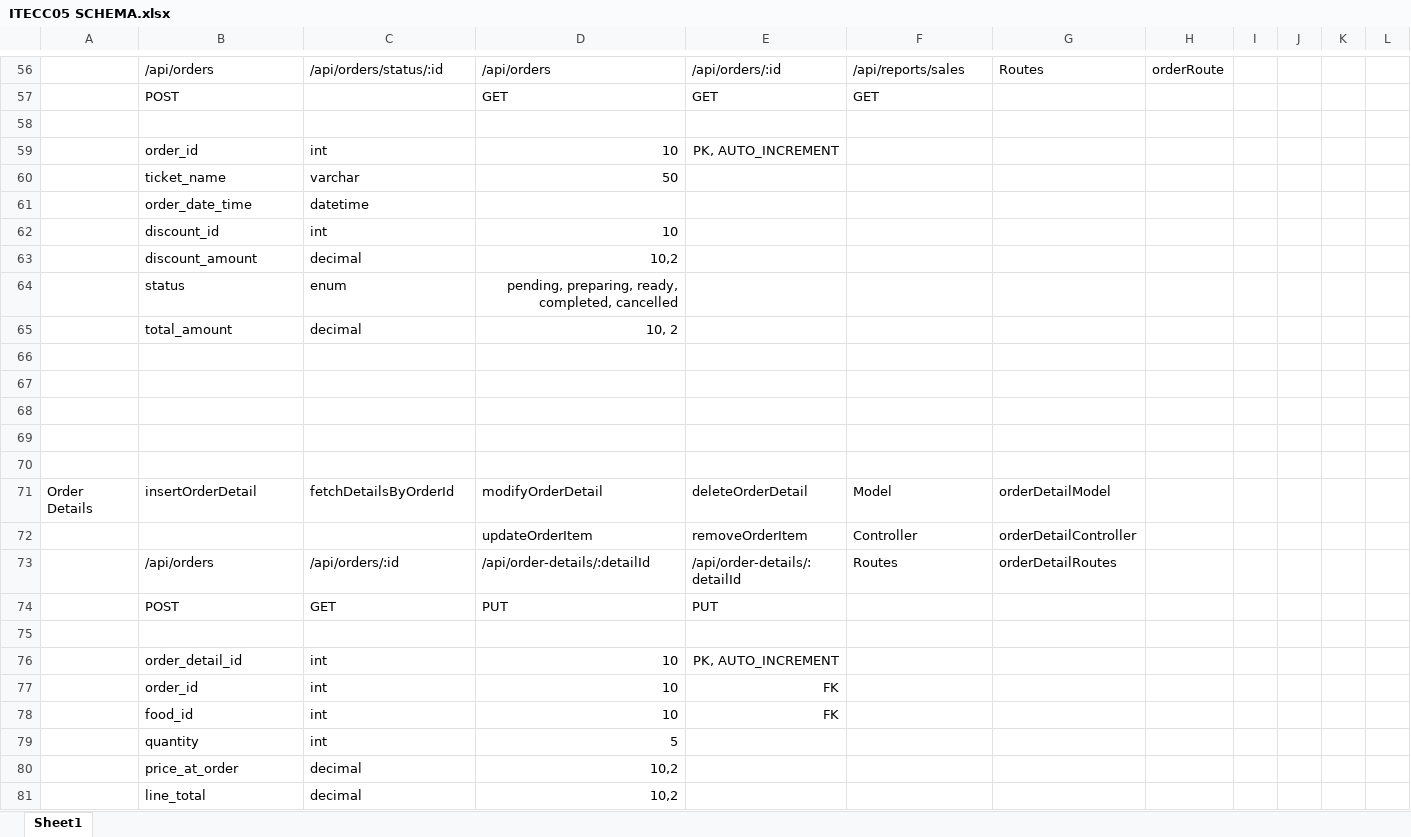
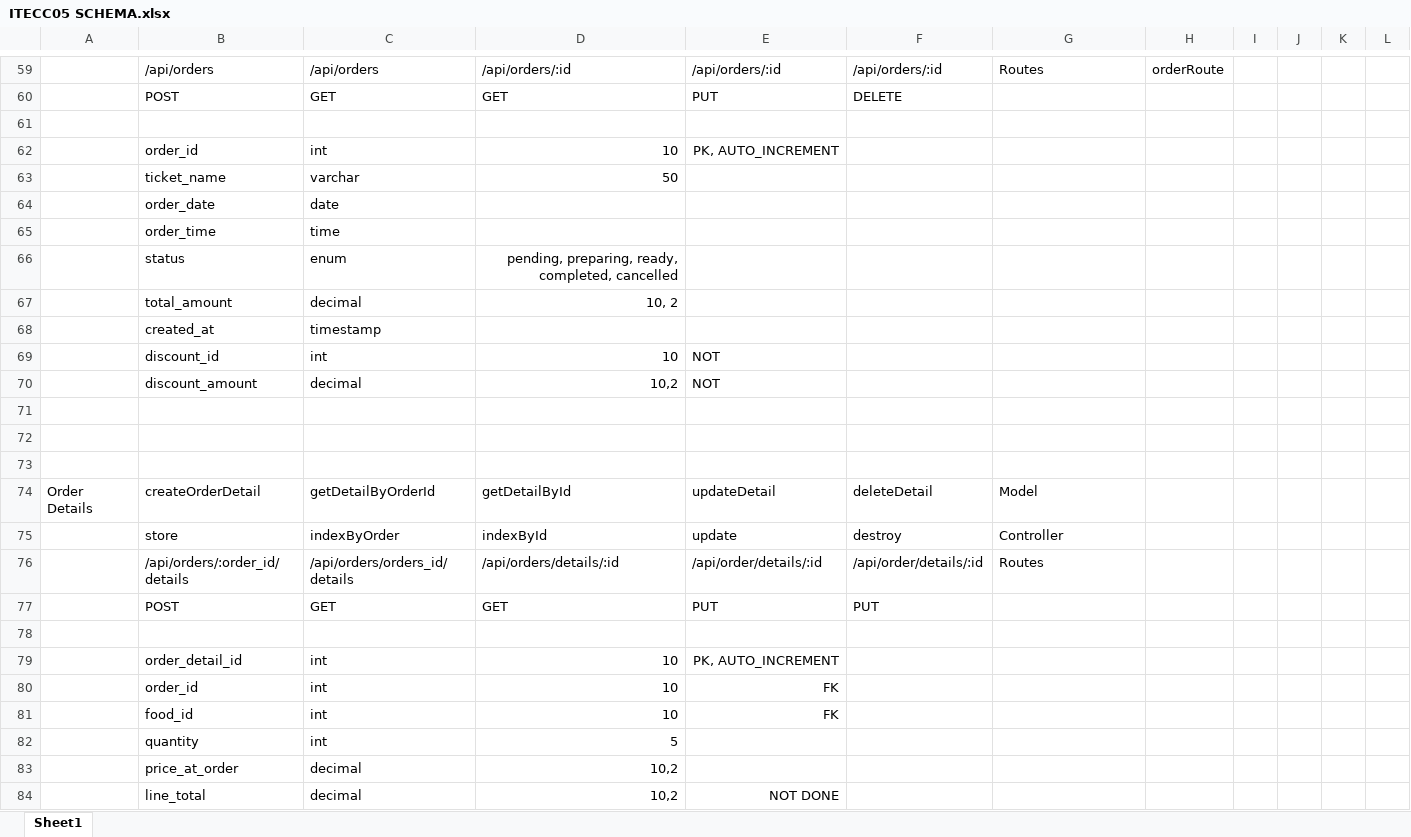
Before and after one commit to liampaul-07/itek05_collab, an Excel workbook: Schema and Workflow/ITECC05 SCHEMA.xlsx, sheet Sheet1, drawn as a sheet; only a part is shown, gaps mark what is left out; values as stored, in another font and other column widths than the file's, no borders; removed rows and columns are numbered as before the commit, all else as after; the diff covers the shown part only; the diff names each change by its address in the sheet, - before the commit and + after, or states it on an @@ line.

Commit message:
Added order files

```diff
--- a/Schema and Workflow/ITECC05 SCHEMA.xlsx (sheet Sheet1)
+++ b/Schema and Workflow/ITECC05 SCHEMA.xlsx (sheet Sheet1)
-C59: /api/orders/status/:id
+C59: /api/orders
-D59: /api/orders
+D59: /api/orders/:id
-F59: /api/reports/sales
+F59: /api/orders/:id
-row 57:  | POST |  | GET | GET | GET
+row 60:  | POST | GET | GET | PUT | DELETE
-row 61:  | order_date_time | datetime
-row 62:  | discount_id | int | 10
-row 63:  | discount_amount | decimal | 10,2
+row 64:  | order_date | date
+row 65:  | order_time | time
+row 68:  | created_at | timestamp
+row 69:  | discount_id | int | 10 | NOT
+row 70:  | discount_amount | decimal | 10,2 | NOT
-row 69: (empty)
-row 70: (empty)
-B74: insertOrderDetail
+B74: createOrderDetail
-C74: fetchDetailsByOrderId
+C74: getDetailByOrderId
-D74: modifyOrderDetail
+D74: getDetailById
-E74: deleteOrderDetail
+E74: updateDetail
-F74: Model
+F74: deleteDetail
-G74: orderDetailModel
+G74: Model
-row 72:  |  |  | updateOrderItem | removeOrderItem | Controller | orderDetailController
-row 73:  | /api/orders | /api/orders/:id | /api/order-details/:detailId | /api/order-details/:detailId | Routes | orderDetailRoutes
+row 75:  | store | indexByOrder | indexById | update | destroy | Controller
+row 76:  | /api/orders/:order_id/details | /api/orders/orders_id/details | /api/orders/details/:id | /api/order/details/:id | /api/order/details/:id | Routes
-D77: PUT
+D77: GET
-F77: (empty)
+F77: PUT
-E84: (empty)
+E84: NOT DONE
```
Also changed, not shown: 14 added rows, 11 removed rows, 1 moved row and 45 edited cells elsewhere in this sheet, 11 other files.
